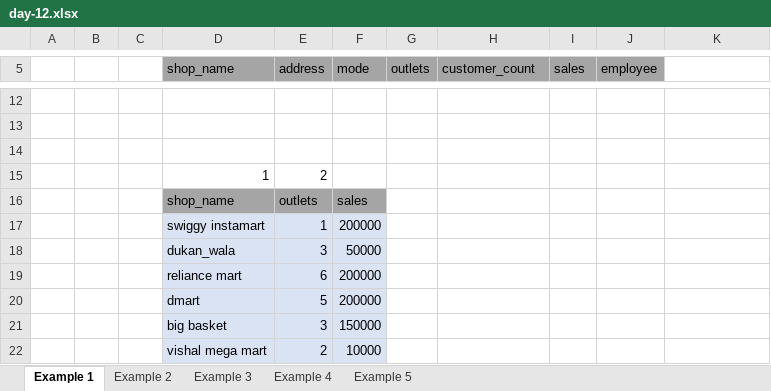
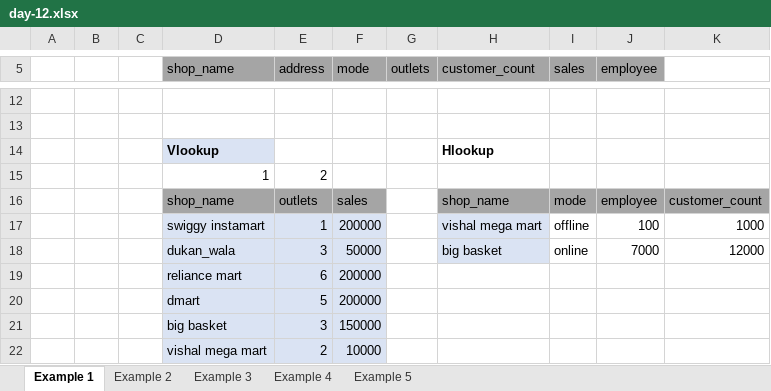
Before and after one commit to Sakshi252004/Vlookup_and_Hlookup, an Excel workbook: day-12.xlsx, sheet Example 1, drawn as a sheet; only a part is shown, gaps mark what is left out; values as stored, in another font and other column widths than the file's, no borders; removed rows and columns are numbered as before the commit, all else as after; the diff names each change by its address in the sheet, - before the commit and + after, or states it on an @@ line.

Commit message:
sakshisarve: Hlookup and document added for Hlookup and Vlookup

```diff
--- a/day-12.xlsx (sheet Example 1)
+++ b/day-12.xlsx (sheet Example 1)
-row 14: (empty)
+row 14:  |  |  | Vlookup |  |  |  | Hlookup
-D14 fill: none
+D14 fill: #DAE3F3
-row 16:  |  |  | shop_name | outlets | sales
-row 17:  |  |  | swiggy instamart | 1 | 200000
-row 18:  |  |  | dukan_wala | 3 | 50000
+row 16:  |  |  | shop_name | outlets | sales |  | shop_name | mode | employee | customer_count
+row 17:  |  |  | swiggy instamart | 1 | 200000 |  | vishal mega mart | offline | 100 | 1000
+row 18:  |  |  | dukan_wala | 3 | 50000 |  | big basket | online | 7000 | 12000
```
Also changed, not shown: sheet Example 3, sheet Example 4, sheet Example 5, formulas that keep their value, 1 other file.
